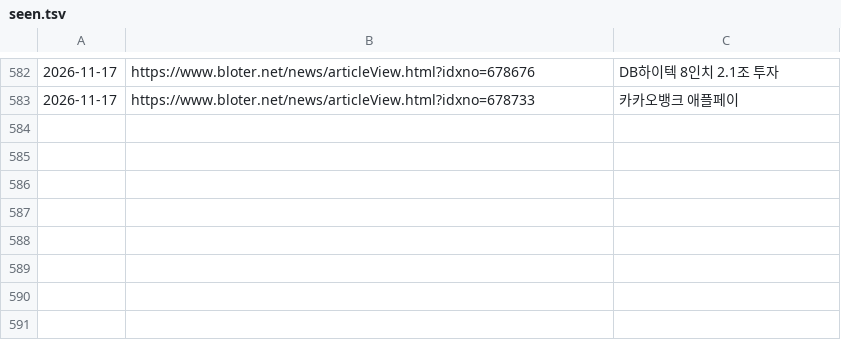
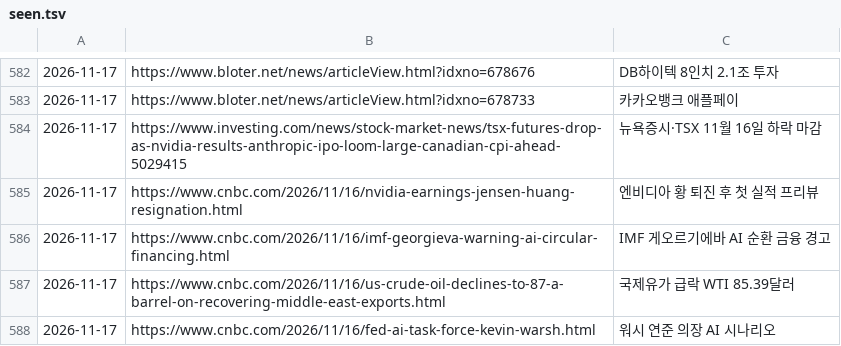
Before and after one commit to Jaesung-kim/it-news, a TSV file: data/seen.tsv, drawn as a sheet; only a part is shown, gaps mark what is left out; the diff names each change by its address in the sheet, - before the commit and + after, or states it on an @@ line.

Commit message:
news(stock-global): 2026-11-17 오전 07:30

```diff
--- a/data/seen.tsv
+++ b/data/seen.tsv
+row 584: 2026-11-17 | https://www.investing.com/news/stock-market-news/tsx-futures-drop-as-nvidia-results-anthropic-ipo-loom-large-canadian-cpi-ahead-5029415 | 뉴욕증시·TSX 11월 16일 하락 마감
+row 585: 2026-11-17 | https://www.cnbc.com/2026/11/16/nvidia-earnings-jensen-huang-resignation.html | 엔비디아 황 퇴진 후 첫 실적 프리뷰
+row 586: 2026-11-17 | https://www.cnbc.com/2026/11/16/imf-georgieva-warning-ai-circular-financing.html | IMF 게오르기에바 AI 순환 금융 경고
+row 587: 2026-11-17 | https://www.cnbc.com/2026/11/16/us-crude-oil-declines-to-87-a-barrel-on-recovering-middle-east-exports.html | 국제유가 급락 WTI 85.39달러
+row 588: 2026-11-17 | https://www.cnbc.com/2026/11/16/fed-ai-task-force-kevin-warsh.html | 워시 연준 의장 AI 시나리오
```
Also changed, not shown: 7 other files.
